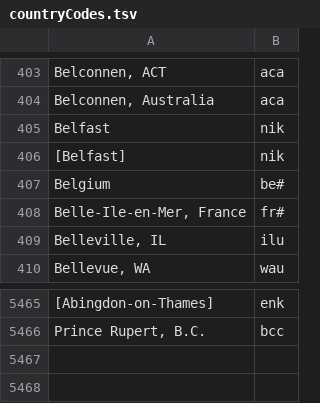
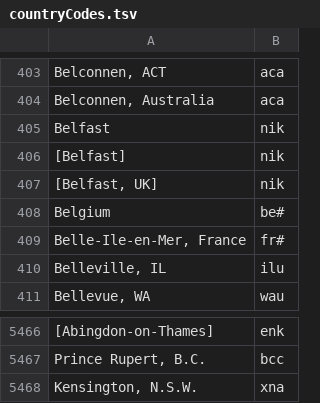
Before and after one commit to camunigeography/muscat-conversion, a TSV file: tables/countryCodes.tsv, drawn as a sheet; only a part is shown, gaps mark what is left out; the diff names each change by its address in the sheet, - before the commit and + after, or states it on an @@ line.

Commit message:
countryCodes and journalFrequencies updates for 3/1

```diff
--- a/tables/countryCodes.tsv
+++ b/tables/countryCodes.tsv
+row 407: [Belfast, UK] | nik
+row 5468: Kensington, N.S.W. | xna
```
Also changed, not shown: tables/journalFrequencies.tsv.
